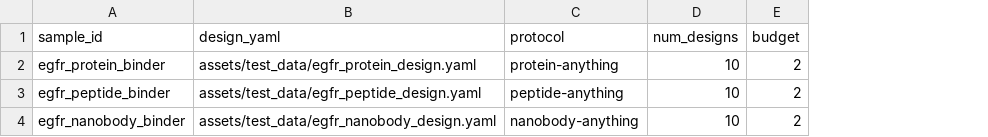
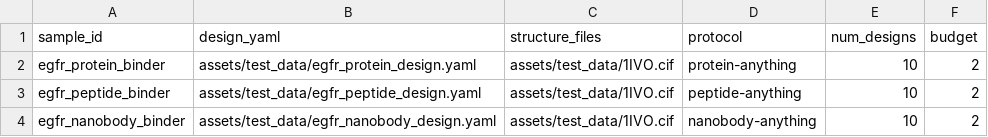
Before and after one commit to seqeralabs/nf-proteindesign, a CSV file: assets/test_data/samplesheet_design_test.csv, drawn as a sheet; the diff names each change by its address in the sheet, - before the commit and + after, or states it on an @@ line.

Commit message:
feat: implement proper CIF/PDB structure file staging for Boltzgen
This commit adds comprehensive structure file staging to ensure all CIF/PDB
files referenced in design YAML files are properly staged into the Boltzgen
process work directory.

Problem Solved:
Previously, Boltzgen YAML files referenced structure files that weren't staged,
causing FileNotFoundError during execution. This affected all workflow modes.

Key Changes:
- Core Modules: Updated boltzgen_run, format_binding_sites, generate_design_variants
- Workflows: Updated protein_design and p2rank_to_designs workflows
- Input Processing: Added structure_files parsing for design mode
- Schema: Added structure_files field to design mode schema
- Examples: Updated samplesheets with structure_files column

Breaking Changes:
- Design mode samplesheets MUST include structure_files column
- Design mode YAML files should use basename references only

No Changes Required For:
- Target mode users (target_structure is already the CIF)
- P2Rank mode users (target_structure is already the CIF)

Documentation:
Added comprehensive documentation including quick start guide, technical details,
architecture diagrams, testing checklist, and changelog.

Co-authored-by: Seqera AI Assistant

```diff
--- a/assets/test_data/samplesheet_design_test.csv
+++ b/assets/test_data/samplesheet_design_test.csv
+column C (structure_files), rows 2-4: all assets/test_data/1IVO.cif
```
Also changed, not shown: assets/samplesheet_example.csv, 13 other files.
